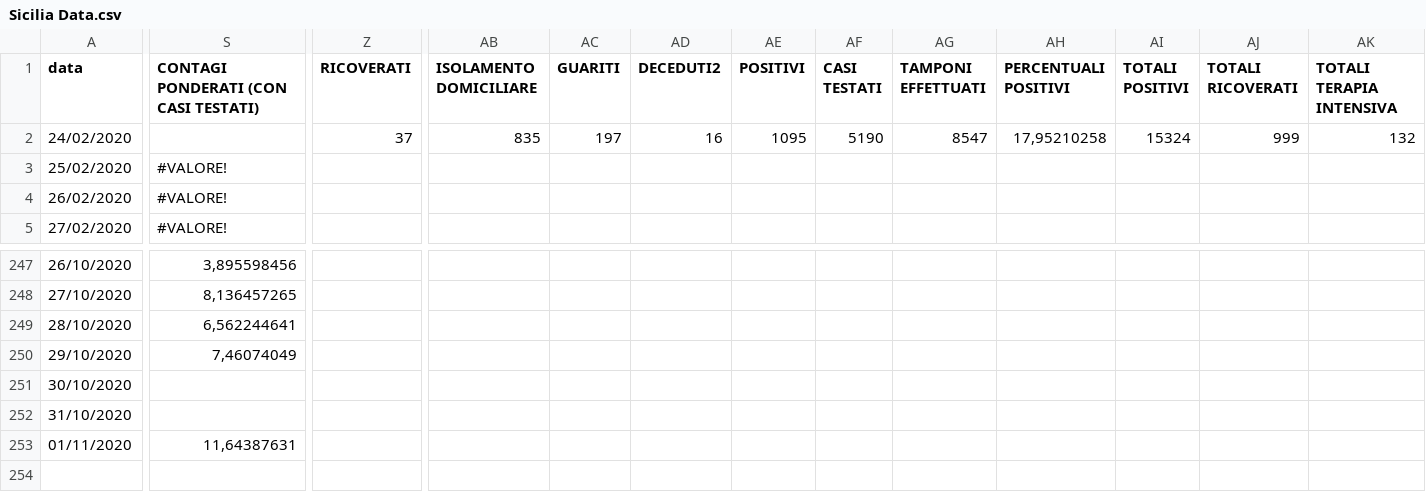
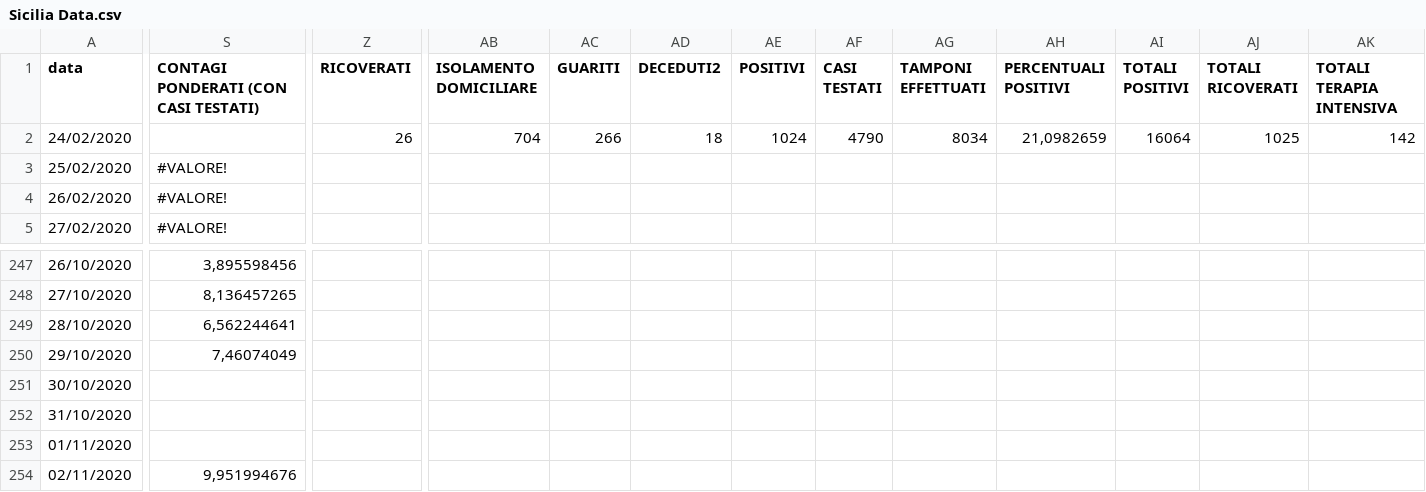
Before and after one commit to elninopeppe/Covid-Data-Sicily, a CSV file: Sicilia Data.csv, drawn as a sheet; only a part is shown, gaps mark what is left out; rows hold the shown columns only; the diff covers the shown part only; the diff names each change by its address in the sheet, - before the commit and + after, or states it on an @@ line.

Commit message:
Dati 02/11

```diff
--- a/Sicilia Data.csv
+++ b/Sicilia Data.csv
-Z2 (RICOVERATI): 37
+Z2 (RICOVERATI): 26
-AB2 (ISOLAMENTO DOMICILIARE): 835
+AB2 (ISOLAMENTO DOMICILIARE): 704
-AC2 (GUARITI): 197
+AC2 (GUARITI): 266
-AD2 (DECEDUTI2): 16
+AD2 (DECEDUTI2): 18
-AE2 (POSITIVI): 1095
+AE2 (POSITIVI): 1024
-AF2 (CASI TESTATI): 5190
+AF2 (CASI TESTATI): 4790
-AG2 (TAMPONI EFFETTUATI): 8547
+AG2 (TAMPONI EFFETTUATI): 8034
-AH2 (PERCENTUALI POSITIVI): 17,95210258
+AH2 (PERCENTUALI POSITIVI): 21,0982659
-AI2 (TOTALI POSITIVI): 15324
+AI2 (TOTALI POSITIVI): 16064
-AJ2 (TOTALI RICOVERATI): 999
+AJ2 (TOTALI RICOVERATI): 1025
-AK2 (TOTALI TERAPIA INTENSIVA): 132
+AK2 (TOTALI TERAPIA INTENSIVA): 142
-S253: 11,64387631
+S253: (empty)
+row 254: 02/11/2020 | 9,951994676
```
Also changed, not shown: 1 edited cell elsewhere in this file.
